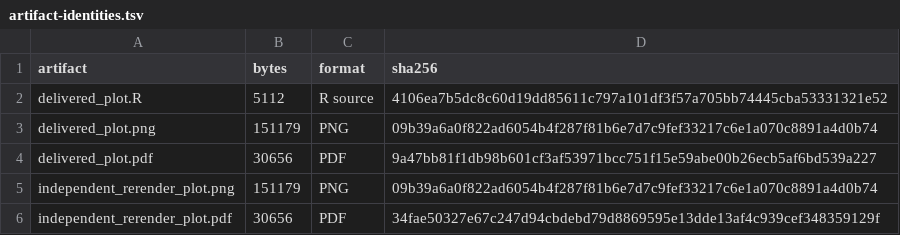
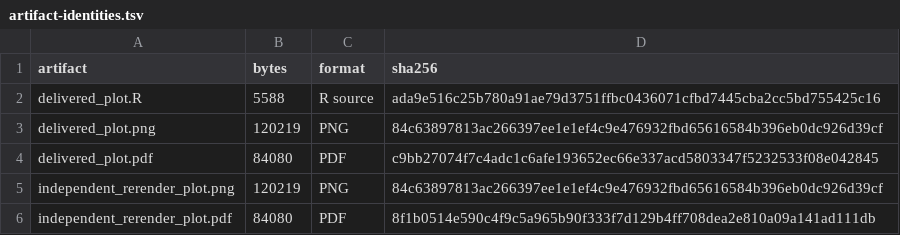
Before and after one commit to Jiawang1209/FigureForge, a TSV file: docs/figureforge-skill-v1.1.0-evidence/artifact-identities.tsv, drawn as a sheet.

```diff
--- a/docs/figureforge-skill-v1.1.0-evidence/artifact-identities.tsv
+++ b/docs/figureforge-skill-v1.1.0-evidence/artifact-identities.tsv
@@ -1,6 +1,6 @@
 artifact	bytes	format	sha256
-delivered_plot.R	5112	R source	4106ea7b5dc8c60d19dd85611c797a101df3f57a705bb74445cba53331321e52
-delivered_plot.png	151179	PNG	09b39a6a0f822ad6054b4f287f81b6e7d7c9fef33217c6e1a070c8891a4d0b74
-delivered_plot.pdf	30656	PDF	9a47bb81f1db98b601cf3af53971bcc751f15e59abe00b26ecb5af6bd539a227
-independent_rerender_plot.png	151179	PNG	09b39a6a0f822ad6054b4f287f81b6e7d7c9fef33217c6e1a070c8891a4d0b74
-independent_rerender_plot.pdf	30656	PDF	34fae50327e67c247d94cbdebd79d8869595e13dde13af4c939cef348359129f
+delivered_plot.R	5588	R source	ada9e516c25b780a91ae79d3751ffbc0436071cfbd7445cba2cc5bd755425c16
+delivered_plot.png	120219	PNG	84c63897813ac266397ee1e1ef4c9e476932fbd65616584b396eb0dc926d39cf
+delivered_plot.pdf	84080	PDF	c9bb27074f7c4adc1c6afe193652ec66e337acd5803347f5232533f08e042845
+independent_rerender_plot.png	120219	PNG	84c63897813ac266397ee1e1ef4c9e476932fbd65616584b396eb0dc926d39cf
+independent_rerender_plot.pdf	84080	PDF	8f1b0514e590c4f9c5a965b90f333f7d129b4ff708dea2e810a09a141ad111db
```
Also changed, not shown: docs/figureforge-skill-v1.1.0-evidence/certification-identity.tsv, docs/figureforge-skill-v1.1.0-evidence/commands.tsv, 14 other files.
